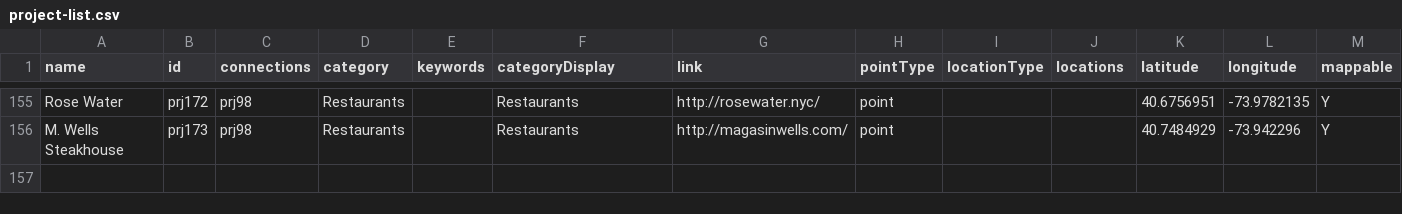
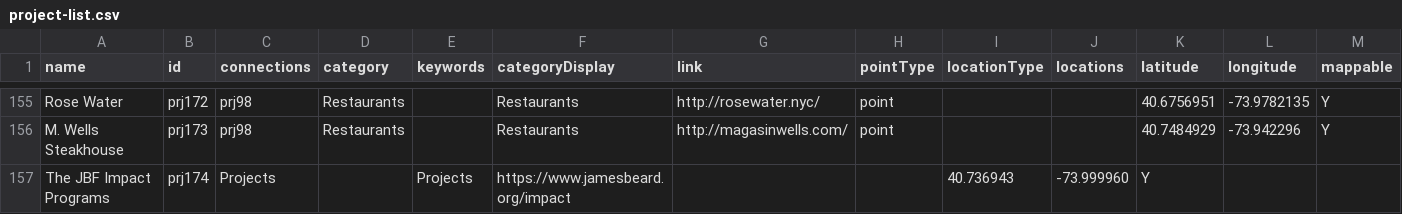
Before and after one commit to lindseyfrances/IPK, a CSV file: app/data/build/project-list.csv, drawn as a sheet; only a part is shown, gaps mark what is left out; rows hold the shown columns only; the diff names each change by its address in the sheet, - before the commit and + after, or states it on an @@ line.

Commit message:
Update project-list.csv

```diff
--- a/app/data/build/project-list.csv
+++ b/app/data/build/project-list.csv
+row 157: The JBF Impact Programs | prj174 | Projects |  | Projects | https://www.jamesbeard.org/impact |  |  | 40.736943 | -73.999960 | Y
```
